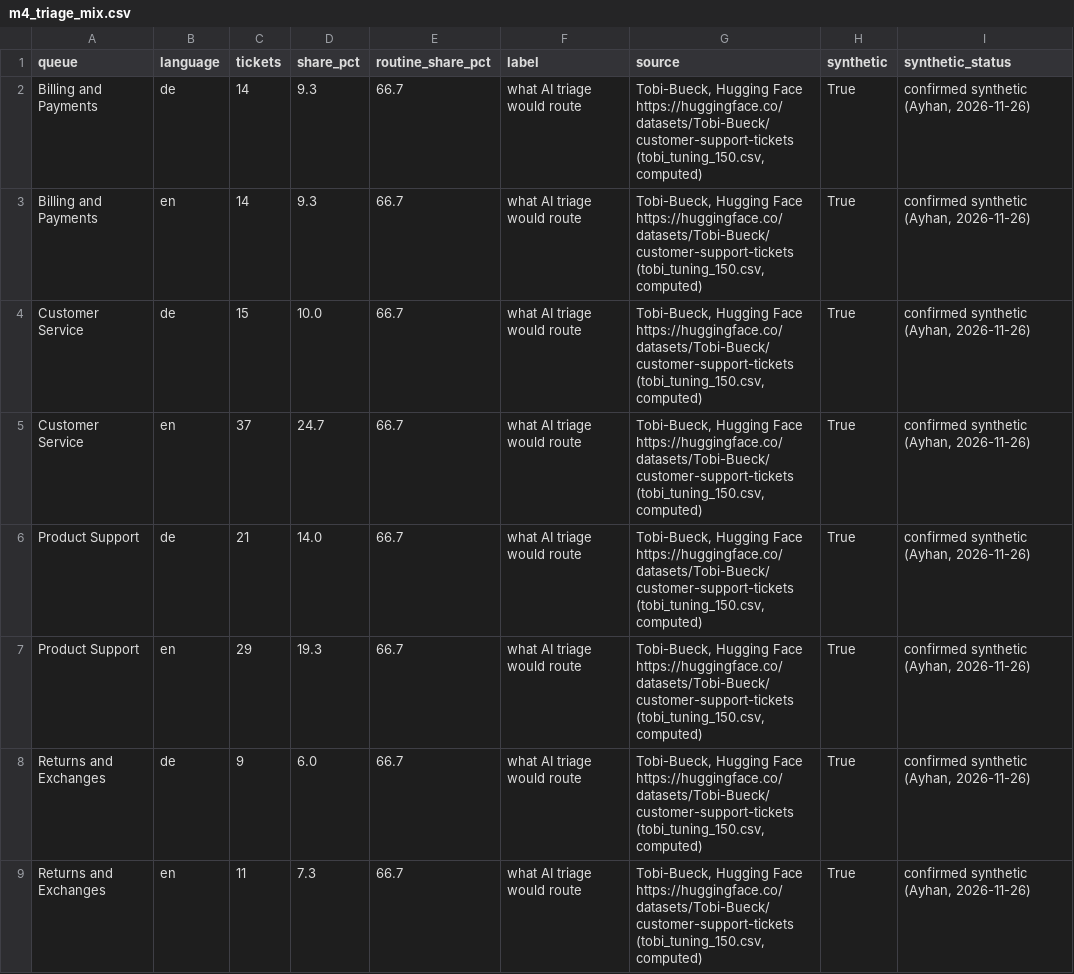
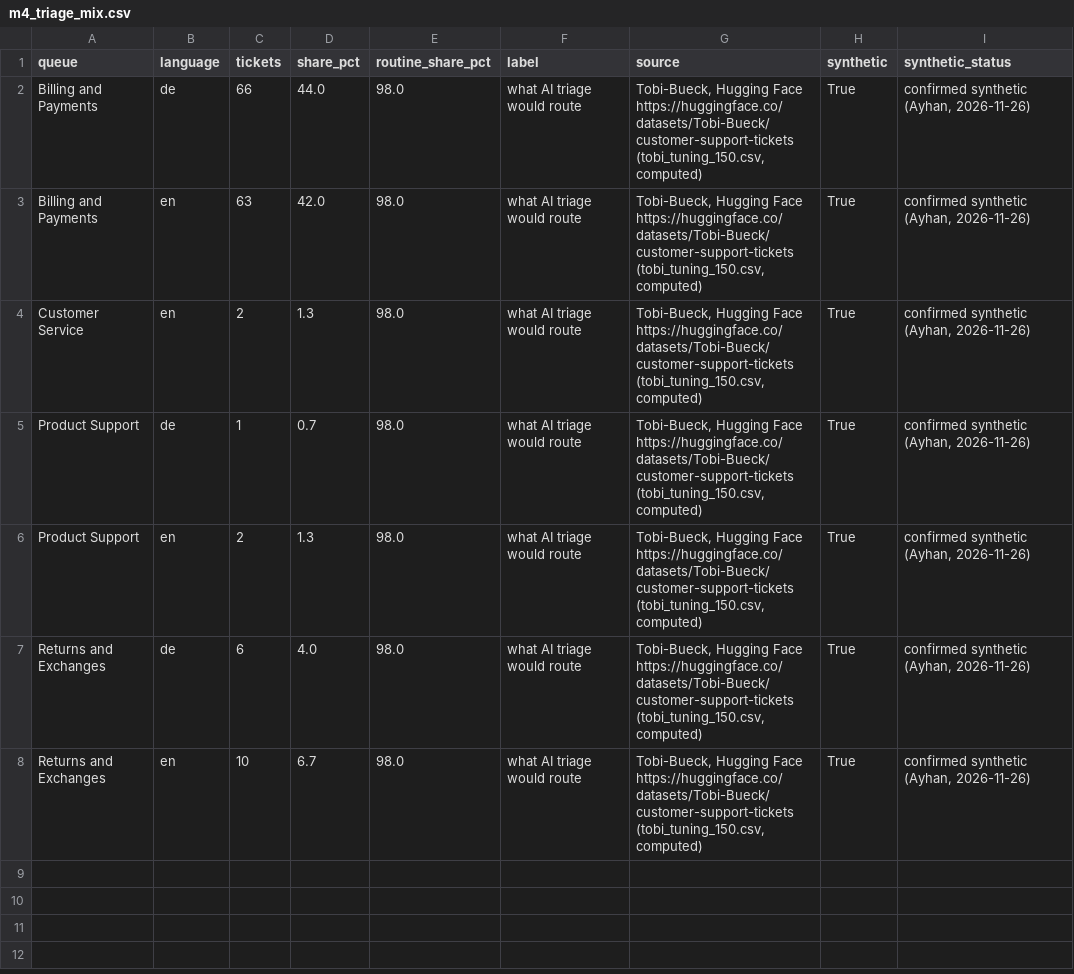
Before and after one commit to ayhandemir7-LSSBB/ecommerce_customersatisfaction_adiadoption, a CSV file: dashboard/data/m4_triage_mix.csv, drawn as a sheet.

```diff
--- a/dashboard/data/m4_triage_mix.csv
+++ b/dashboard/data/m4_triage_mix.csv
@@ -1,9 +1,8 @@
 queue,language,tickets,share_pct,routine_share_pct,label,source,synthetic,synthetic_status
-Billing and Payments,de,14,9.3,66.7,what AI triage would route,"Tobi-Bueck, Hugging Face https://huggingface.co/datasets/Tobi-Bueck/customer-support-tickets (tobi_tuning_150.csv, computed)",True,"confirmed synthetic (Ayhan, 2026-11-26)"
-Billing and Payments,en,14,9.3,66.7,what AI triage would route,"Tobi-Bueck, Hugging Face https://huggingface.co/datasets/Tobi-Bueck/customer-support-tickets (tobi_tuning_150.csv, computed)",True,"confirmed synthetic (Ayhan, 2026-11-26)"
-Customer Service,de,15,10.0,66.7,what AI triage would route,"Tobi-Bueck, Hugging Face https://huggingface.co/datasets/Tobi-Bueck/customer-support-tickets (tobi_tuning_150.csv, computed)",True,"confirmed synthetic (Ayhan, 2026-11-26)"
-Customer Service,en,37,24.7,66.7,what AI triage would route,"Tobi-Bueck, Hugging Face https://huggingface.co/datasets/Tobi-Bueck/customer-support-tickets (tobi_tuning_150.csv, computed)",True,"confirmed synthetic (Ayhan, 2026-11-26)"
-Product Support,de,21,14.0,66.7,what AI triage would route,"Tobi-Bueck, Hugging Face https://huggingface.co/datasets/Tobi-Bueck/customer-support-tickets (tobi_tuning_150.csv, computed)",True,"confirmed synthetic (Ayhan, 2026-11-26)"
-Product Support,en,29,19.3,66.7,what AI triage would route,"Tobi-Bueck, Hugging Face https://huggingface.co/datasets/Tobi-Bueck/customer-support-tickets (tobi_tuning_150.csv, computed)",True,"confirmed synthetic (Ayhan, 2026-11-26)"
-Returns and Exchanges,de,9,6.0,66.7,what AI triage would route,"Tobi-Bueck, Hugging Face https://huggingface.co/datasets/Tobi-Bueck/customer-support-tickets (tobi_tuning_150.csv, computed)",True,"confirmed synthetic (Ayhan, 2026-11-26)"
-Returns and Exchanges,en,11,7.3,66.7,what AI triage would route,"Tobi-Bueck, Hugging Face https://huggingface.co/datasets/Tobi-Bueck/customer-support-tickets (tobi_tuning_150.csv, computed)",True,"confirmed synthetic (Ayhan, 2026-11-26)"
+Billing and Payments,de,66,44.0,98.0,what AI triage would route,"Tobi-Bueck, Hugging Face https://huggingface.co/datasets/Tobi-Bueck/customer-support-tickets (tobi_tuning_150.csv, computed)",True,"confirmed synthetic (Ayhan, 2026-11-26)"
+Billing and Payments,en,63,42.0,98.0,what AI triage would route,"Tobi-Bueck, Hugging Face https://huggingface.co/datasets/Tobi-Bueck/customer-support-tickets (tobi_tuning_150.csv, computed)",True,"confirmed synthetic (Ayhan, 2026-11-26)"
+Customer Service,en,2,1.3,98.0,what AI triage would route,"Tobi-Bueck, Hugging Face https://huggingface.co/datasets/Tobi-Bueck/customer-support-tickets (tobi_tuning_150.csv, computed)",True,"confirmed synthetic (Ayhan, 2026-11-26)"
+Product Support,de,1,0.7,98.0,what AI triage would route,"Tobi-Bueck, Hugging Face https://huggingface.co/datasets/Tobi-Bueck/customer-support-tickets (tobi_tuning_150.csv, computed)",True,"confirmed synthetic (Ayhan, 2026-11-26)"
+Product Support,en,2,1.3,98.0,what AI triage would route,"Tobi-Bueck, Hugging Face https://huggingface.co/datasets/Tobi-Bueck/customer-support-tickets (tobi_tuning_150.csv, computed)",True,"confirmed synthetic (Ayhan, 2026-11-26)"
+Returns and Exchanges,de,6,4.0,98.0,what AI triage would route,"Tobi-Bueck, Hugging Face https://huggingface.co/datasets/Tobi-Bueck/customer-support-tickets (tobi_tuning_150.csv, computed)",True,"confirmed synthetic (Ayhan, 2026-11-26)"
+Returns and Exchanges,en,10,6.7,98.0,what AI triage would route,"Tobi-Bueck, Hugging Face https://huggingface.co/datasets/Tobi-Bueck/customer-support-tickets (tobi_tuning_150.csv, computed)",True,"confirmed synthetic (Ayhan, 2026-11-26)"
```
Also changed, not shown: dashboard/data/dashboard_all.csv, dashboard/data/m3_sla_gap.csv, 6 other files.
